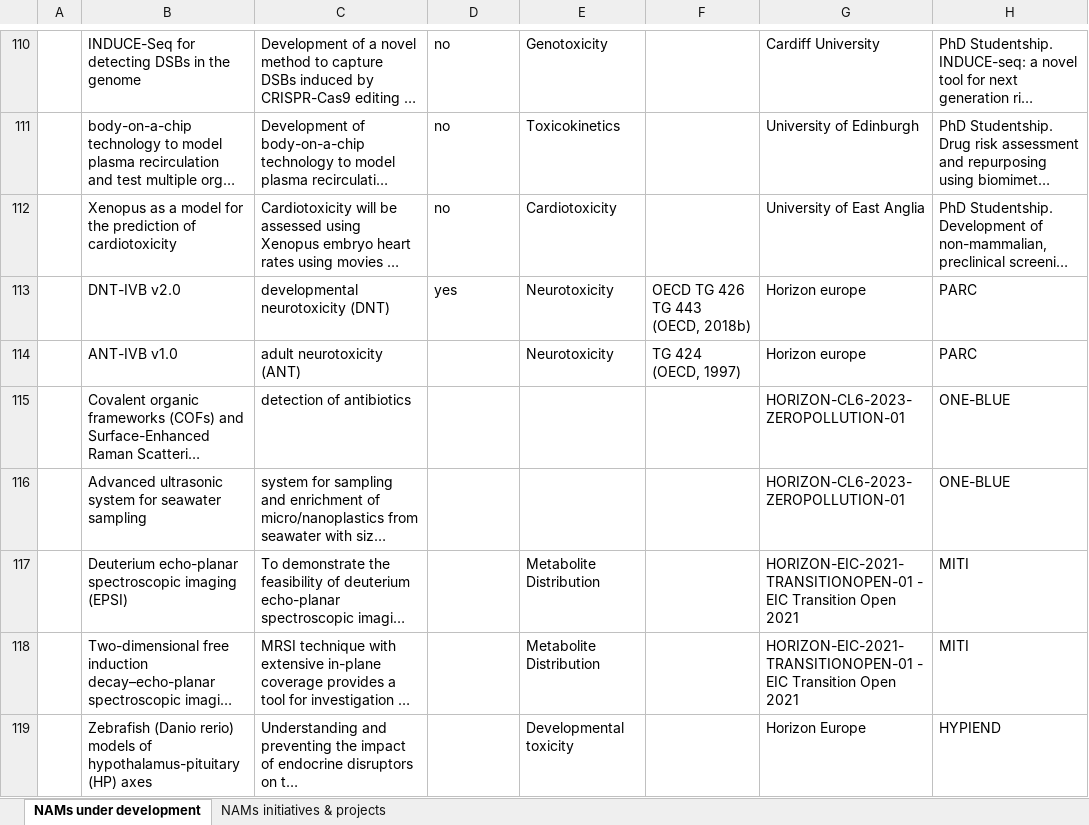
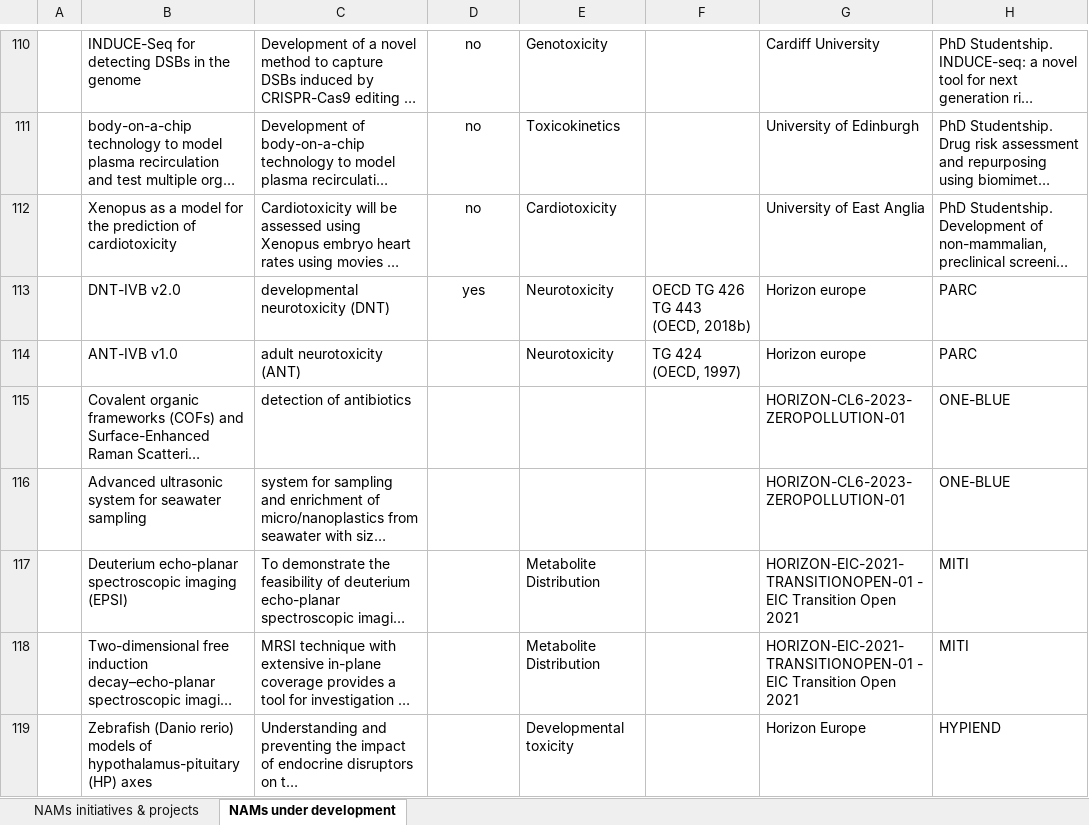
Before and after one commit to Alutka266/ECHA_2025_phase2, an Excel workbook: PHASE2_inventory_v4032025.xlsx, sheet NAMs under development, drawn as a sheet; only a part is shown, gaps mark what is left out; long unchanged cells end in …; values as stored, in another font and other column widths than the file's, no borders; the diff covers the shown part only; the diff names each change by its address in the sheet, - before the commit and + after, or states it on an @@ line.

```diff
--- a/PHASE2_inventory_v4032025.xlsx (sheet NAMs under development)
+++ b/PHASE2_inventory_v4032025.xlsx (sheet NAMs under development)
@@ sheet tab order changed: NAMs initiatives & projects | NAMs under development @@
-D110:D113 alignment: left
+D110:D113 alignment: center
```
Also changed, not shown: cell formats elsewhere in this sheet, 4 other files.
